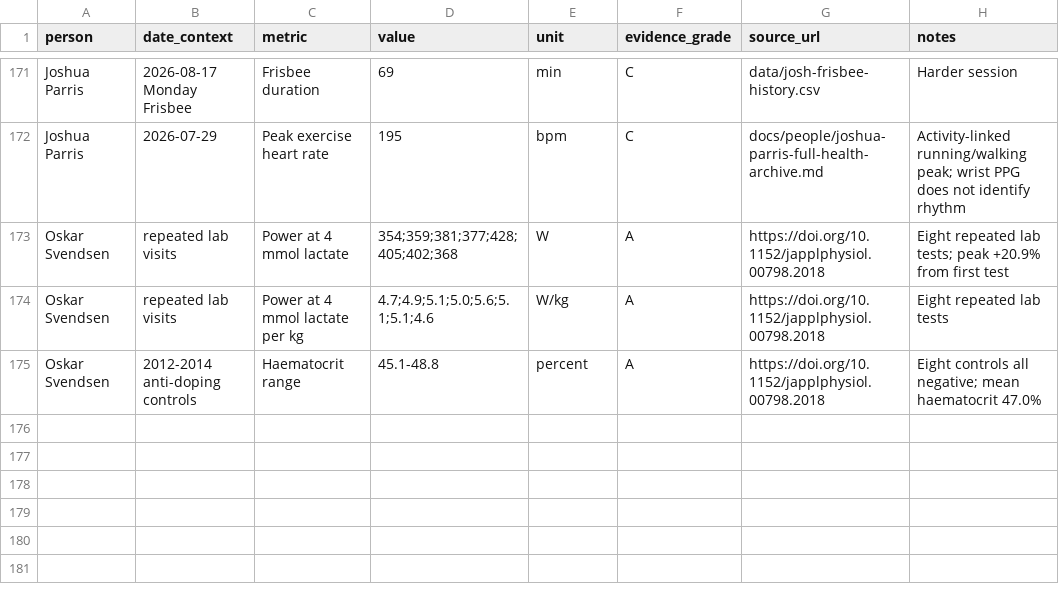
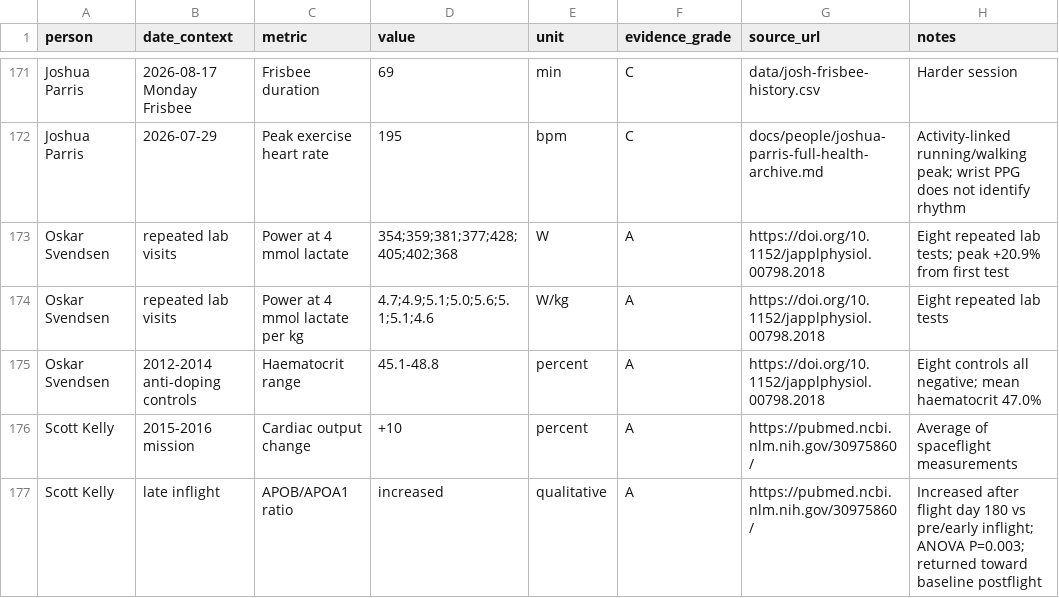
Before and after one commit to joshualparris/HealthiestPeople, a CSV file: data/metrics.csv, drawn as a sheet; only a part is shown, gaps mark what is left out; the diff names each change by its address in the sheet, - before the commit and + after, or states it on an @@ line.

Commit message:
data: add Kelly body mass intake cardiac output and Apo ratio

```diff
--- a/data/metrics.csv
+++ b/data/metrics.csv
+row 176: Scott Kelly | 2015-2016 mission | Cardiac output change | +10 | percent | A | https://pubmed.ncbi.nlm.nih.gov/30975860/ | Average of spaceflight measurements
+row 177: Scott Kelly | late inflight | APOB/APOA1 ratio | increased | qualitative | A | https://pubmed.ncbi.nlm.nih.gov/30975860/ | Increased after flight day 180 vs pre/early inflight; ANOVA P=0.003; returned toward baseline postflight
```
